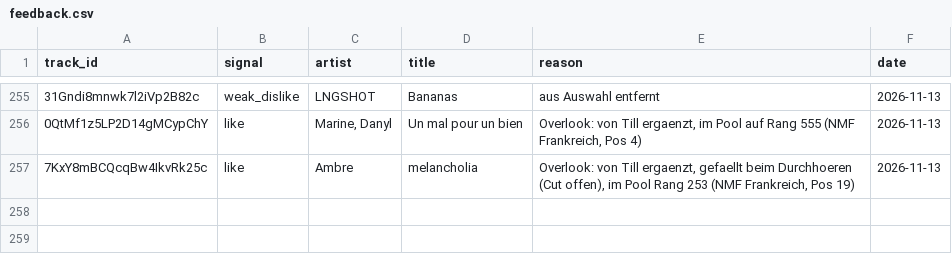
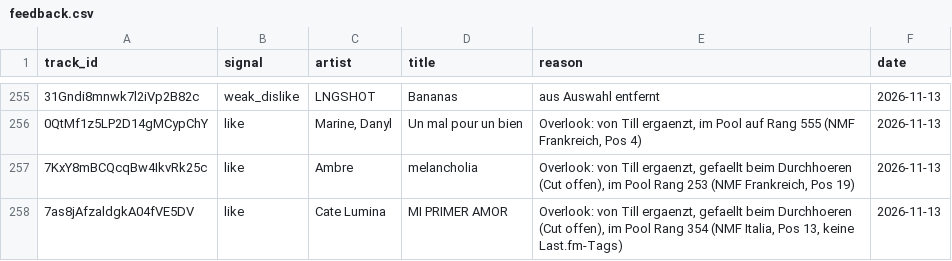
Before and after one commit to tillclaude-bit/nmf-top75, a CSV file: data/feedback.csv, drawn as a sheet; only a part is shown, gaps mark what is left out; the diff names each change by its address in the sheet, - before the commit and + after, or states it on an @@ line.

```diff
--- a/data/feedback.csv
+++ b/data/feedback.csv
+row 258: 7as8jAfzaldgkA04fVE5DV | like | Cate Lumina | MI PRIMER AMOR | Overlook: von Till ergaenzt, gefaellt beim Durchhoeren (Cut offen), im Pool Rang 354 (NMF Italia, Pos 13, keine Last.fm-Tags) | 2026-11-13
```
